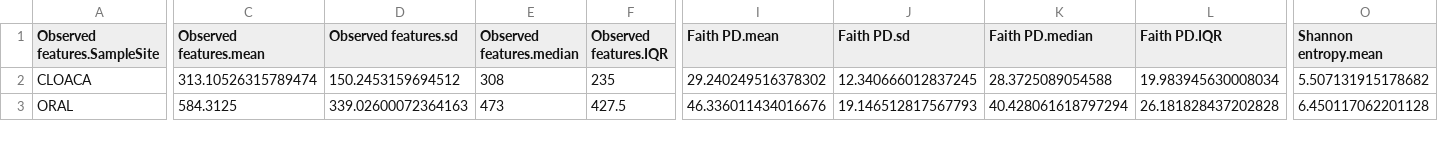
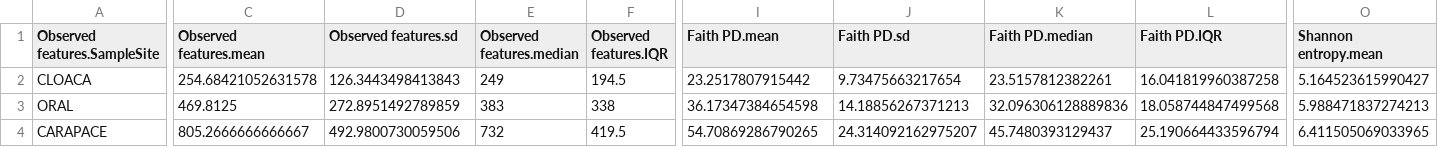
Before and after one commit to kl-fil/2023-Filek_et_al._TBIOME_project, a TSV file: data_analyses/r_output/16S_epi_v4_merged/alpha_diversity_summary_stats.tsv, drawn as a sheet; only a part is shown, gaps mark what is left out; rows hold the shown columns only; the diff covers the shown part only; the diff names each change by its address in the sheet, - before the commit and + after, or states it on an @@ line.

```diff
--- a/data_analyses/r_output/16S_epi_v4_merged/alpha_diversity_summary_stats.tsv
+++ b/data_analyses/r_output/16S_epi_v4_merged/alpha_diversity_summary_stats.tsv
-C2 (Observed features.mean): 313.10526315789474
+C2 (Observed features.mean): 254.68421052631578
-D2 (Observed features.sd): 150.2453159694512
+D2 (Observed features.sd): 126.3443498413843
-E2 (Observed features.median): 308
+E2 (Observed features.median): 249
-F2 (Observed features.IQR): 235
+F2 (Observed features.IQR): 194.5
-I2 (Faith PD.mean): 29.240249516378302
+I2 (Faith PD.mean): 23.2517807915442
-J2 (Faith PD.sd): 12.340666012837245
+J2 (Faith PD.sd): 9.73475663217654
-K2 (Faith PD.median): 28.3725089054588
+K2 (Faith PD.median): 23.5157812382261
-L2 (Faith PD.IQR): 19.983945630008034
+L2 (Faith PD.IQR): 16.041819960387258
-O2 (Shannon entropy.mean): 5.507131915178682
+O2 (Shannon entropy.mean): 5.164523615990427
-C3 (Observed features.mean): 584.3125
+C3 (Observed features.mean): 469.8125
-D3 (Observed features.sd): 339.02600072364163
+D3 (Observed features.sd): 272.8951492789859
-E3 (Observed features.median): 473
+E3 (Observed features.median): 383
-F3 (Observed features.IQR): 427.5
+F3 (Observed features.IQR): 338
-I3 (Faith PD.mean): 46.336011434016676
+I3 (Faith PD.mean): 36.17347384654598
-J3 (Faith PD.sd): 19.146512817567793
+J3 (Faith PD.sd): 14.18856267371213
-K3 (Faith PD.median): 40.428061618797294
+K3 (Faith PD.median): 32.096306128889836
-L3 (Faith PD.IQR): 26.181828437202828
+L3 (Faith PD.IQR): 18.058744847499568
-O3 (Shannon entropy.mean): 6.450117062201128
+O3 (Shannon entropy.mean): 5.988471837274213
+row 4: CARAPACE | 805.2666666666667 | 492.9800730059506 | 732 | 419.5 | 54.70869286790265 | 24.314092162975207 | 45.7480393129437 | 25.190664433596794 | 6.411505069033965
```
Also changed, not shown: 30 edited cells elsewhere in this file, 10 other files.
